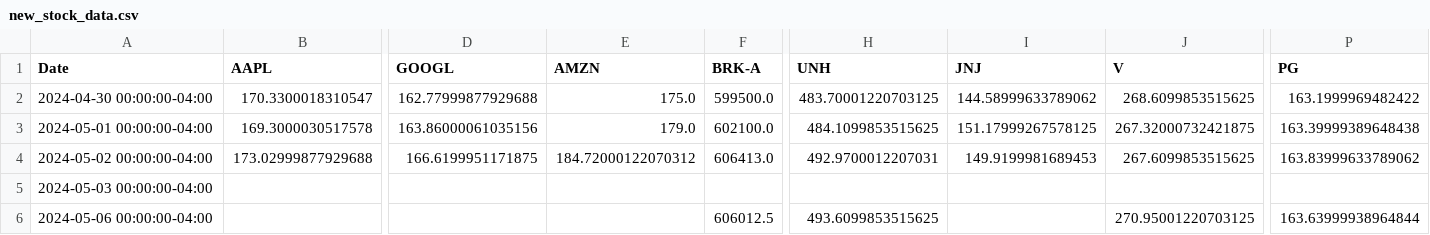
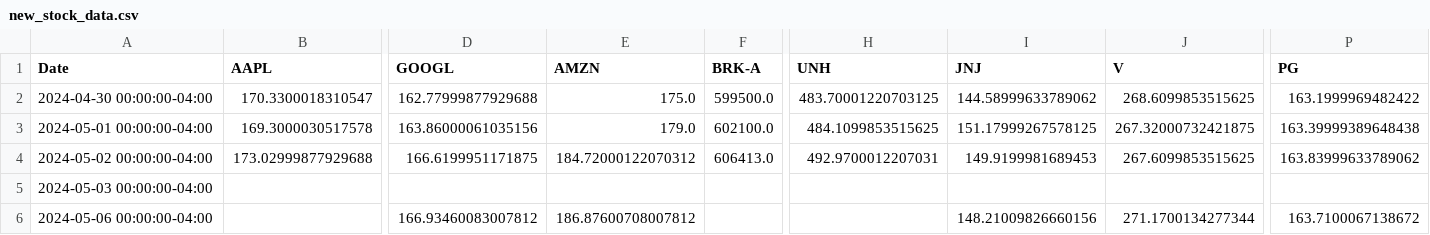
Before and after one commit to WiktorDybalski/StableWealth_Advisor, a CSV file: Data/new_stock_data.csv, drawn as a sheet; only a part is shown, gaps mark what is left out; removed rows and columns are numbered as before the commit, all else as after; rows hold the shown columns only; the diff names each change by its address in the sheet, - before the commit and + after, or states it on an @@ line.

```diff
--- a/Data/new_stock_data.csv
+++ b/Data/new_stock_data.csv
-row 6: 2024-05-06 00:00:00-04:00 |  |  |  | 606012.5 | 493.6099853515625 |  | 270.95001220703125 | 163.63999938964844
+row 6: 2024-05-06 00:00:00-04:00 |  | 166.93460083007812 | 186.87600708007812 |  |  | 148.21009826660156 | 271.1700134277344 | 163.7100067138672
```
Also changed, not shown: 12 other files.
